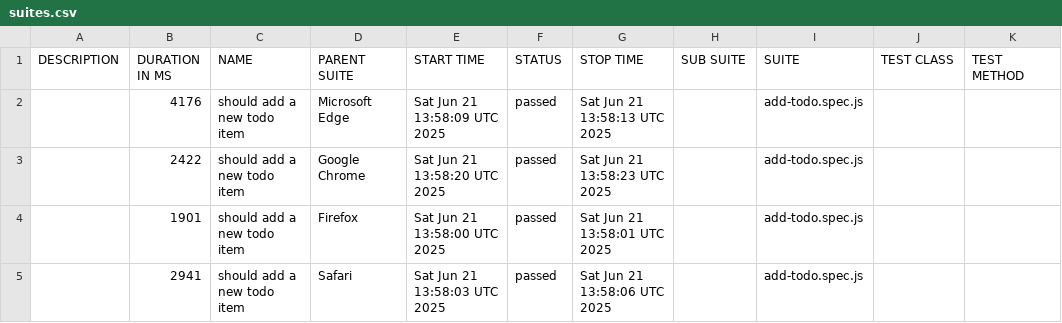
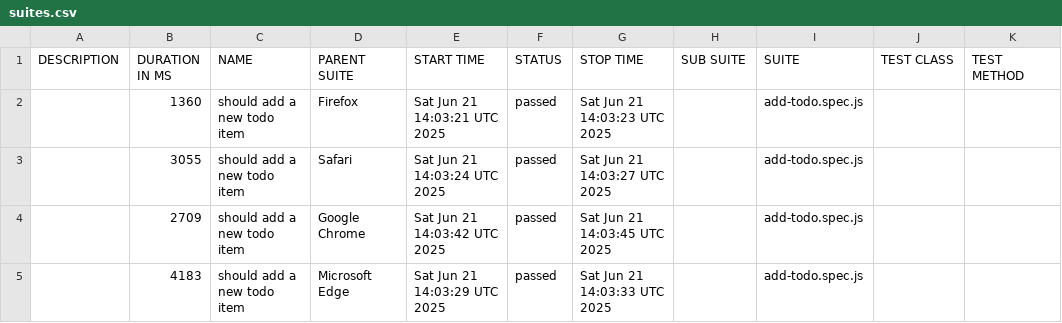
Before and after one commit to tnguyentan21/playwright-todomvc-test, a CSV file: data/suites.csv, drawn as a sheet.

```diff
--- a/data/suites.csv
+++ b/data/suites.csv
@@ -1,5 +1,5 @@
 "DESCRIPTION","DURATION IN MS","NAME","PARENT SUITE","START TIME","STATUS","STOP TIME","SUB SUITE","SUITE","TEST CLASS","TEST METHOD"
-"","4176","should add a new todo item","Microsoft Edge","Sat Jun 21 13:58:09 UTC 2025","passed","Sat Jun 21 13:58:13 UTC 2025","","add-todo.spec.js","",""
-"","2422","should add a new todo item","Google Chrome","Sat Jun 21 13:58:20 UTC 2025","passed","Sat Jun 21 13:58:23 UTC 2025","","add-todo.spec.js","",""
-"","1901","should add a new todo item","Firefox","Sat Jun 21 13:58:00 UTC 2025","passed","Sat Jun 21 13:58:01 UTC 2025","","add-todo.spec.js","",""
-"","2941","should add a new todo item","Safari","Sat Jun 21 13:58:03 UTC 2025","passed","Sat Jun 21 13:58:06 UTC 2025","","add-todo.spec.js","",""
+"","1360","should add a new todo item","Firefox","Sat Jun 21 14:03:21 UTC 2025","passed","Sat Jun 21 14:03:23 UTC 2025","","add-todo.spec.js","",""
+"","3055","should add a new todo item","Safari","Sat Jun 21 14:03:24 UTC 2025","passed","Sat Jun 21 14:03:27 UTC 2025","","add-todo.spec.js","",""
+"","2709","should add a new todo item","Google Chrome","Sat Jun 21 14:03:42 UTC 2025","passed","Sat Jun 21 14:03:45 UTC 2025","","add-todo.spec.js","",""
+"","4183","should add a new todo item","Microsoft Edge","Sat Jun 21 14:03:29 UTC 2025","passed","Sat Jun 21 14:03:33 UTC 2025","","add-todo.spec.js","",""
```
Also changed, not shown: 22 other files.
